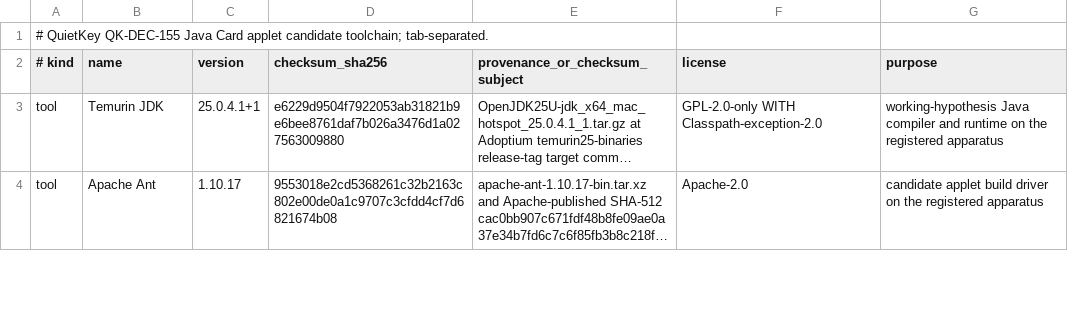
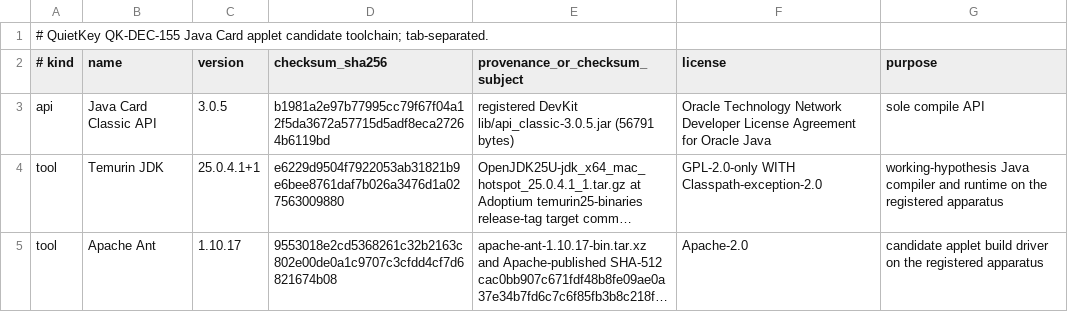
Before and after one commit to jeroenvandevoorde-cmd/QuietKey, a TSV file: bench/card-applet/DEPENDENCY-ALLOWLIST.tsv, drawn as a sheet; only a part is shown; long unchanged cells end in …; the diff names each change by its address in the sheet, - before the commit and + after, or states it on an @@ line.

Commit message:
feat(applet-s2): guard the reproducible test CAP recipe

```diff
--- a/bench/card-applet/DEPENDENCY-ALLOWLIST.tsv
+++ b/bench/card-applet/DEPENDENCY-ALLOWLIST.tsv
+row 3: api | Java Card Classic API | 3.0.5 | b1981a2e97b77995cc79f67f04a12f5da3672a57715d5adf8eca27264b6119bd | registered DevKit lib/api_classic-3.0.5.jar (56791 bytes) | Oracle Technology Network Developer License Agreement for Oracle Java | sole compile API
```
Also changed, not shown: 7 other files.
